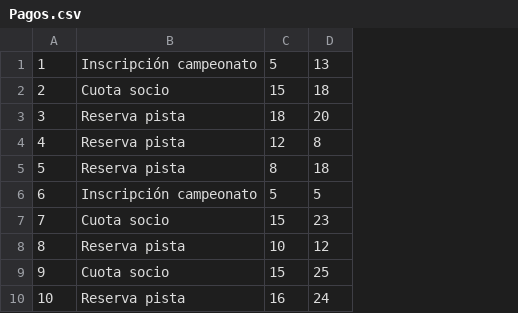
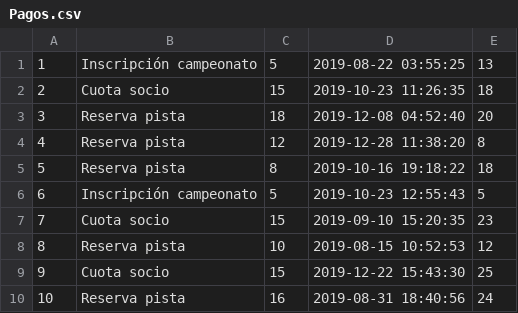
Before and after one commit to aggarcia3/PadeGest, a CSV file: scripts/data/Pagos.csv, drawn as a sheet; the diff names each change by its address in the sheet, - before the commit and + after, or states it on an @@ line.

Commit message:
BD PadeGest: Pagos: añadir atributo fecha
Este atributo está en el modelo de dominio. Simplemente registra en qué fecha se hizo el pago.
Se inicializa automáticamente.

```diff
--- a/scripts/data/Pagos.csv
+++ b/scripts/data/Pagos.csv
+column D, rows 1-10: 2019-08-22 03:55:25 | 2019-10-23 11:26:35 | 2019-12-08 04:52:40 | 2019-12-28 11:38:20 | 2019-10-16 19:18:22 | 2019-10-23 12:55:43 | 2019-09-10 15:20:35 | 2019-08-15 10:52:53 | 2019-12-22 15:43:30 | 2019-08-31 18:40:56
```
Also changed, not shown: 1 other file.
